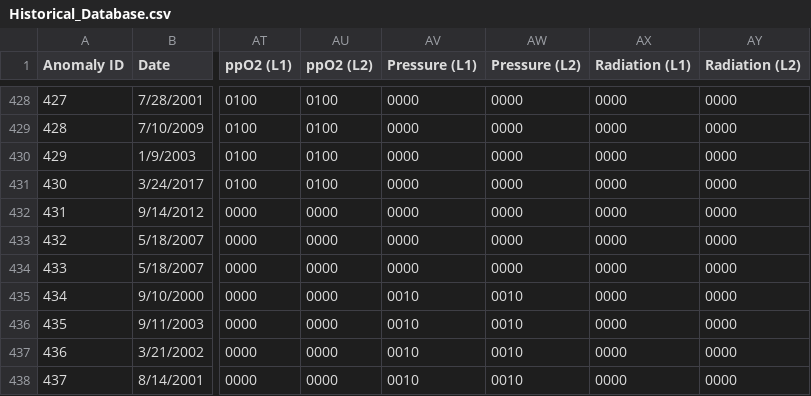
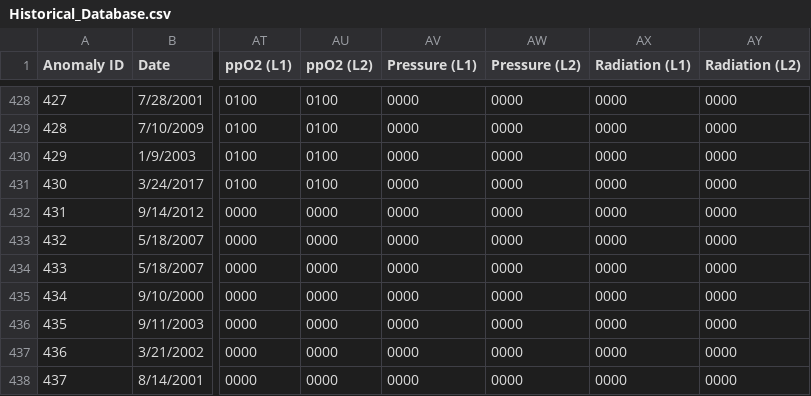
Before and after one commit to seakers/daphne_brain, a CSV file: AT/databases/Historical_Database.csv, drawn as a sheet; only a part is shown, gaps mark what is left out; the diff names each change by its address in the sheet, - before the commit and + after, or states it on an @@ line.

Commit message:
added scenario to DB

```diff
--- a/AT/databases/Historical_Database.csv
+++ b/AT/databases/Historical_Database.csv
-AV435:AV438 (Pressure (L1)): 0010
+AV435:AV438 (Pressure (L1)): 0000
-AW435:AW438 (Pressure (L2)): 0010
+AW435:AW438 (Pressure (L2)): 0000
```
